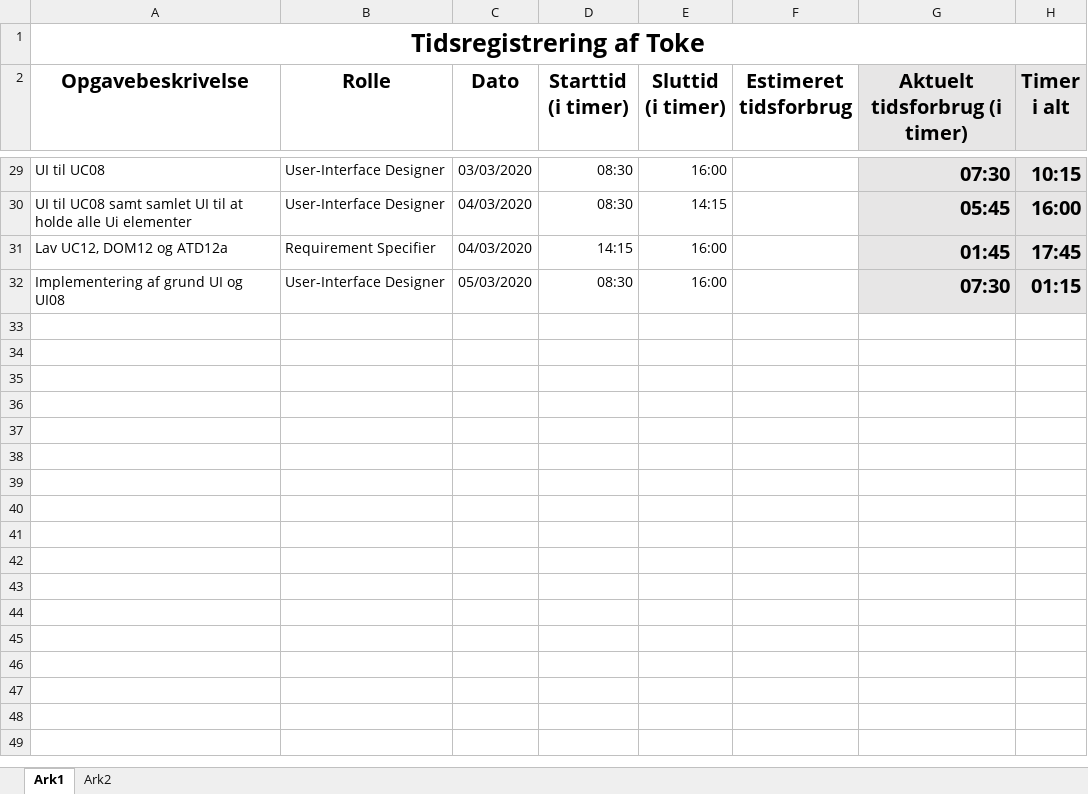
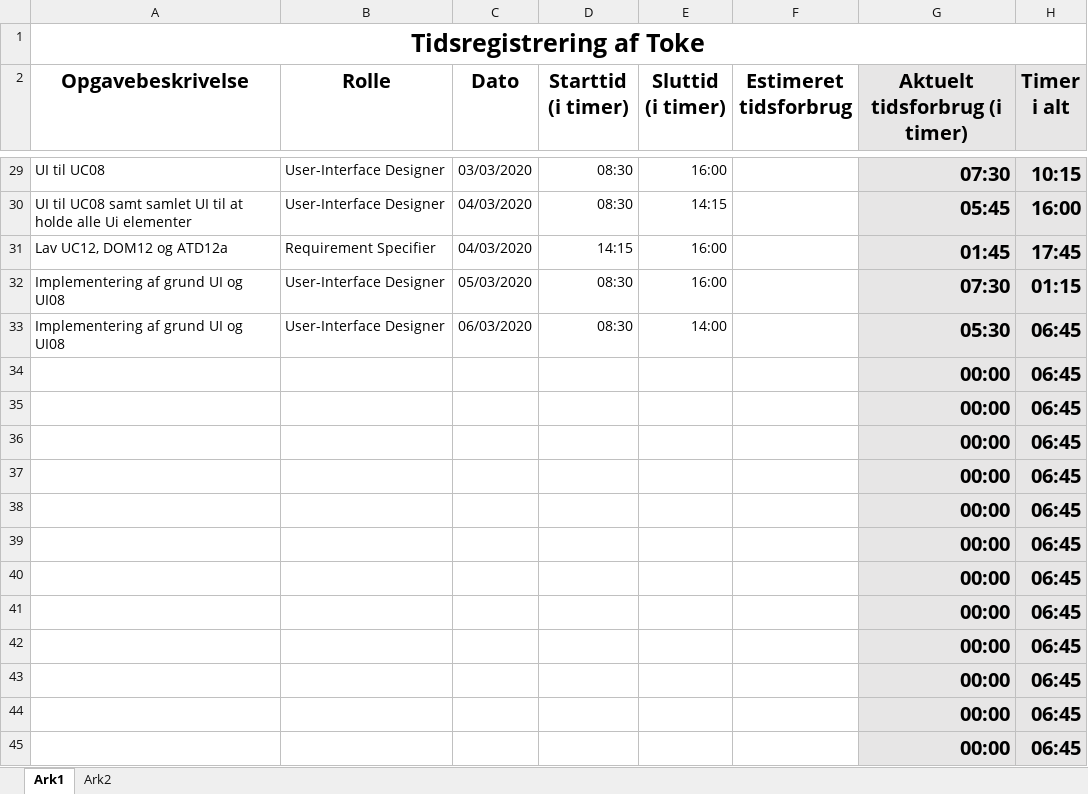
Before and after one commit to zealand-andp/HoeKulator, an Excel workbook: 08 Project Management/Tidsregistrering/PM14_Tidsregistrering_toke.xlsx, sheet Ark1, drawn as a sheet; only a part is shown, gaps mark what is left out; values as stored, in another font and other column widths than the file's, no borders; charts and pictures not drawn; the diff names each change by its address in the sheet, - before the commit and + after, or states it on an @@ line.

Commit message:
Update PM14_Tidsregistrering_toke.xlsx

```diff
--- a/08 Project Management/Tidsregistrering/PM14_Tidsregistrering_toke.xlsx (sheet Ark1)
+++ b/08 Project Management/Tidsregistrering/PM14_Tidsregistrering_toke.xlsx (sheet Ark1)
+row 33: Implementering af grund UI og UI08 | User-Interface Designer | 06/03/2020 | 08:30 | 14:00 |  | 05:30 | 06:45
+row 34:  |  |  |  |  |  | 00:00 | 06:45
+row 35:  |  |  |  |  |  | 00:00 | 06:45
+row 36:  |  |  |  |  |  | 00:00 | 06:45
+row 37:  |  |  |  |  |  | 00:00 | 06:45
+row 38:  |  |  |  |  |  | 00:00 | 06:45
+row 39:  |  |  |  |  |  | 00:00 | 06:45
+row 40:  |  |  |  |  |  | 00:00 | 06:45
+row 41:  |  |  |  |  |  | 00:00 | 06:45
+row 42:  |  |  |  |  |  | 00:00 | 06:45
+row 43:  |  |  |  |  |  | 00:00 | 06:45
+row 44:  |  |  |  |  |  | 00:00 | 06:45
+row 45:  |  |  |  |  |  | 00:00 | 06:45
```
Also changed, not shown: charts or pictures.
